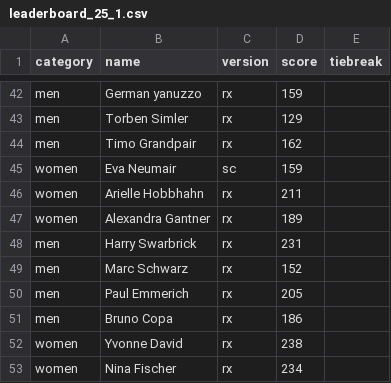
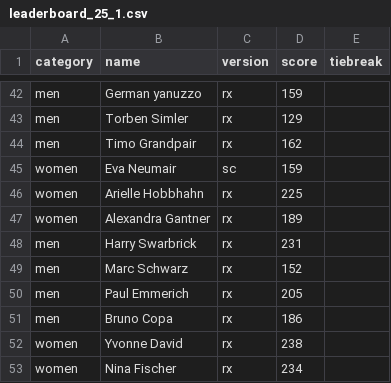
Before and after one commit to borislavdrag/cfmleaderboard, a CSV file: leaderboard_25_1.csv, drawn as a sheet; only a part is shown, gaps mark what is left out; the diff covers the shown part only.

```diff
--- a/leaderboard_25_1.csv
+++ b/leaderboard_25_1.csv
@@ -45,3 +45,3 @@ men,Timo Grandpair,rx,162,
 women,Eva Neumair,sc,159,
-women,Arielle Hobbhahn,rx,211,
+women,Arielle Hobbhahn,rx,225,
 women,Alexandra Gantner,rx,189,
```
Also changed, not shown: 36 added rows elsewhere in this file.
